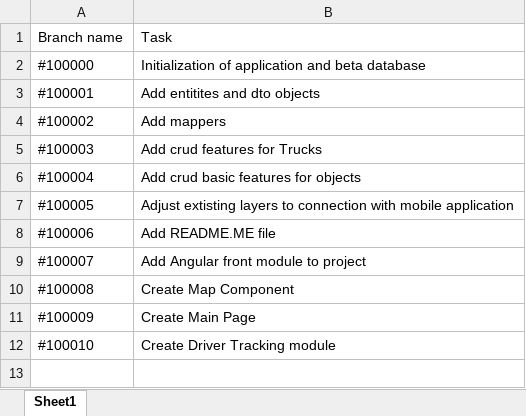
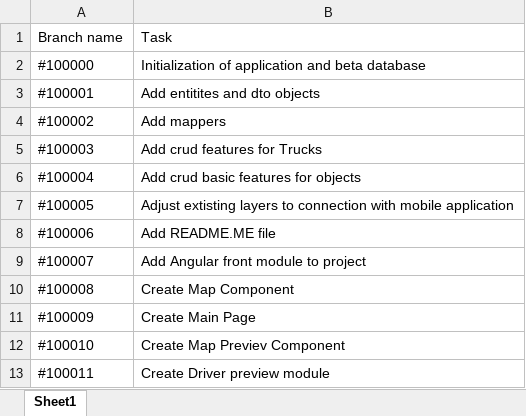
Before and after one commit to marsitar/TruckPark-server_side, an Excel workbook: doc/plan.xlsx, sheet Sheet1, drawn as a sheet; values as stored, in another font and other column widths than the file's, no borders; the diff names each change by its address in the sheet, - before the commit and + after, or states it on an @@ line.

Commit message:
Add basic design, table and buttons to DriverOverview Component

```diff
--- a/doc/plan.xlsx (sheet Sheet1)
+++ b/doc/plan.xlsx (sheet Sheet1)
-B12: Create Driver Tracking module
+B12: Create Map Previev Component
+row 13: #100011 | Create Driver preview module
```
Also changed, not shown: 10 other files.
